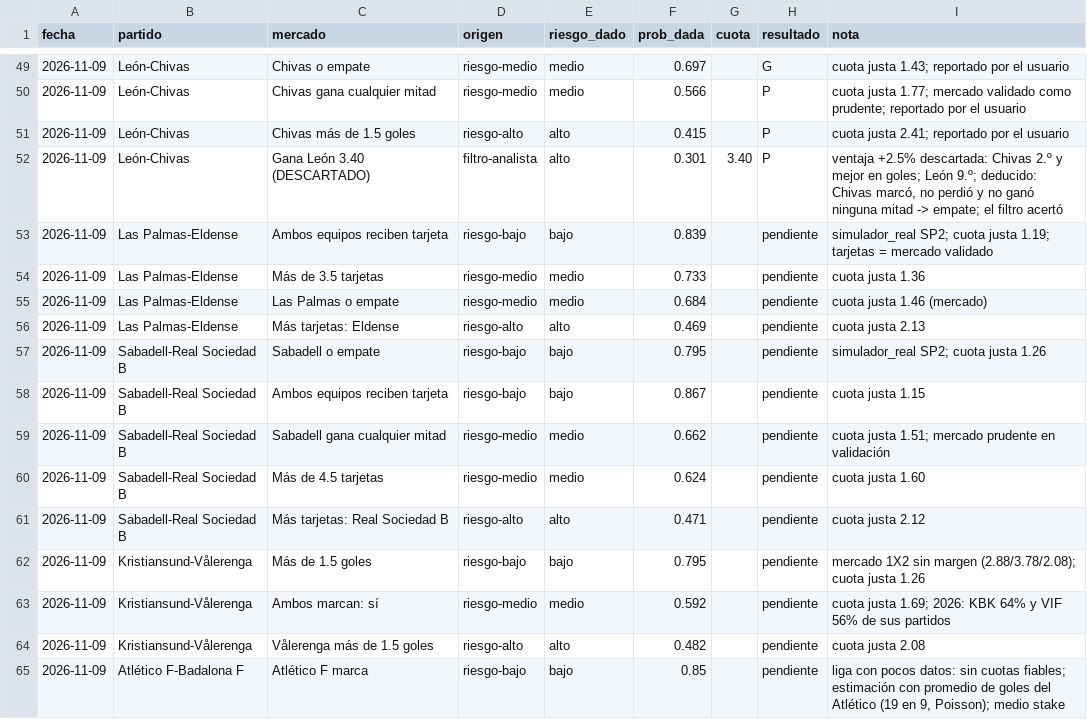
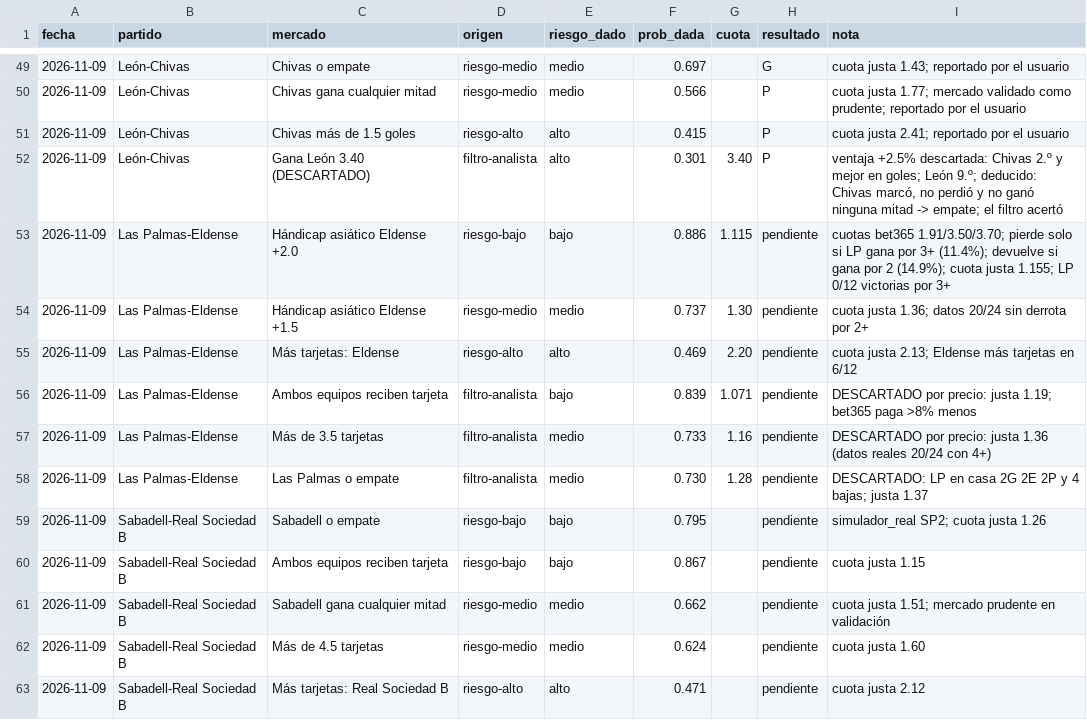
Before and after one commit to flooresk11-debug/Predicciones, a CSV file: registro/picks.csv, drawn as a sheet; only a part is shown, gaps mark what is left out; the shorter side is filled out with more unchanged rows.

```diff
--- a/registro/picks.csv
+++ b/registro/picks.csv
@@ -52,6 +52,8 @@ fecha,partido,mercado,origen,riesgo_dado,prob_dada,cuota,resultado,nota
 2026-11-09,León-Chivas,Gana León 3.40 (DESCARTADO),filtro-analista,alto,0.301,3.40,P,"ventaja +2.5% descartada: Chivas 2.º y mejor en goles; León 9.º; deducido: Chivas marcó, no perdió y no ganó ninguna mitad -> empate; el filtro acertó"
-2026-11-09,Las Palmas-Eldense,Ambos equipos reciben tarjeta,riesgo-bajo,bajo,0.839,,pendiente,simulador_real SP2; cuota justa 1.19; tarjetas = mercado validado
-2026-11-09,Las Palmas-Eldense,Más de 3.5 tarjetas,riesgo-medio,medio,0.733,,pendiente,cuota justa 1.36
-2026-11-09,Las Palmas-Eldense,Las Palmas o empate,riesgo-medio,medio,0.684,,pendiente,cuota justa 1.46 (mercado)
-2026-11-09,Las Palmas-Eldense,Más tarjetas: Eldense,riesgo-alto,alto,0.469,,pendiente,cuota justa 2.13
+2026-11-09,Las Palmas-Eldense,Hándicap asiático Eldense +2.0,riesgo-bajo,bajo,0.886,1.115,pendiente,cuotas bet365 1.91/3.50/3.70; pierde solo si LP gana por 3+ (11.4%); devuelve si gana por 2 (14.9%); cuota justa 1.155; LP 0/12 victorias por 3+
+2026-11-09,Las Palmas-Eldense,Hándicap asiático Eldense +1.5,riesgo-medio,medio,0.737,1.30,pendiente,cuota justa 1.36; datos 20/24 sin derrota por 2+
+2026-11-09,Las Palmas-Eldense,Más tarjetas: Eldense,riesgo-alto,alto,0.469,2.20,pendiente,cuota justa 2.13; Eldense más tarjetas en 6/12
+2026-11-09,Las Palmas-Eldense,Ambos equipos reciben tarjeta,filtro-analista,bajo,0.839,1.071,pendiente,DESCARTADO por precio: justa 1.19; bet365 paga >8% menos
+2026-11-09,Las Palmas-Eldense,Más de 3.5 tarjetas,filtro-analista,medio,0.733,1.16,pendiente,DESCARTADO por precio: justa 1.36 (datos reales 20/24 con 4+)
+2026-11-09,Las Palmas-Eldense,Las Palmas o empate,filtro-analista,medio,0.730,1.28,pendiente,DESCARTADO: LP en casa 2G 2E 2P y 4 bajas; justa 1.37
 2026-11-09,Sabadell-Real Sociedad B,Sabadell o empate,riesgo-bajo,bajo,0.795,,pendiente,simulador_real SP2; cuota justa 1.26
```
